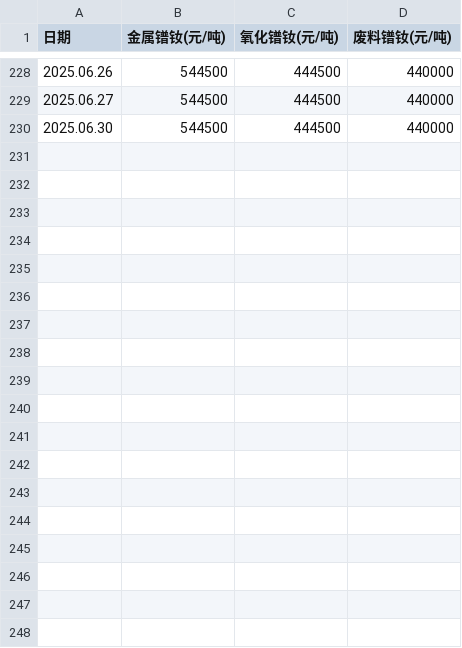
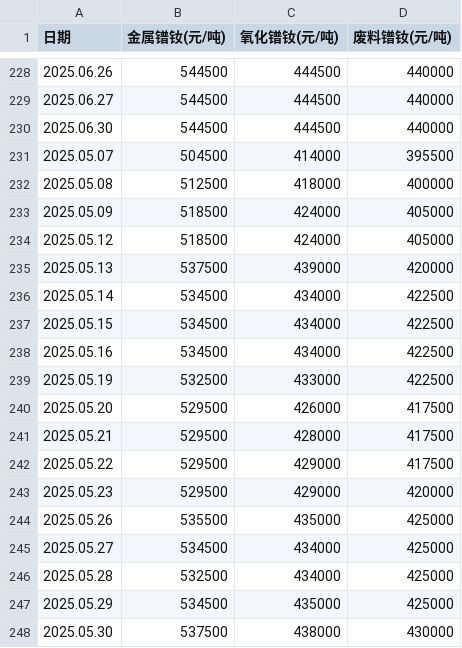
Before and after one commit to lingxizhi/prnd-price-site, a CSV file: src/data/prnd_prices_history.csv, drawn as a sheet; only a part is shown, gaps mark what is left out; the diff names each change by its address in the sheet, - before the commit and + after, or states it on an @@ line.

Commit message:
batch: add May 2025 prices (05.06-05.30 working days)

```diff
--- a/src/data/prnd_prices_history.csv
+++ b/src/data/prnd_prices_history.csv
+row 231: 2025.05.07 | 504500 | 414000 | 395500
+row 232: 2025.05.08 | 512500 | 418000 | 400000
+row 233: 2025.05.09 | 518500 | 424000 | 405000
+row 234: 2025.05.12 | 518500 | 424000 | 405000
+row 235: 2025.05.13 | 537500 | 439000 | 420000
+row 236: 2025.05.14 | 534500 | 434000 | 422500
+row 237: 2025.05.15 | 534500 | 434000 | 422500
+row 238: 2025.05.16 | 534500 | 434000 | 422500
+row 239: 2025.05.19 | 532500 | 433000 | 422500
+row 240: 2025.05.20 | 529500 | 426000 | 417500
+row 241: 2025.05.21 | 529500 | 428000 | 417500
+row 242: 2025.05.22 | 529500 | 429000 | 417500
+row 243: 2025.05.23 | 529500 | 429000 | 420000
+row 244: 2025.05.26 | 535500 | 435000 | 425000
+row 245: 2025.05.27 | 534500 | 434000 | 425000
+row 246: 2025.05.28 | 532500 | 434000 | 425000
+row 247: 2025.05.29 | 534500 | 435000 | 425000
+row 248: 2025.05.30 | 537500 | 438000 | 430000
```
Also changed, not shown: 1 other file.
